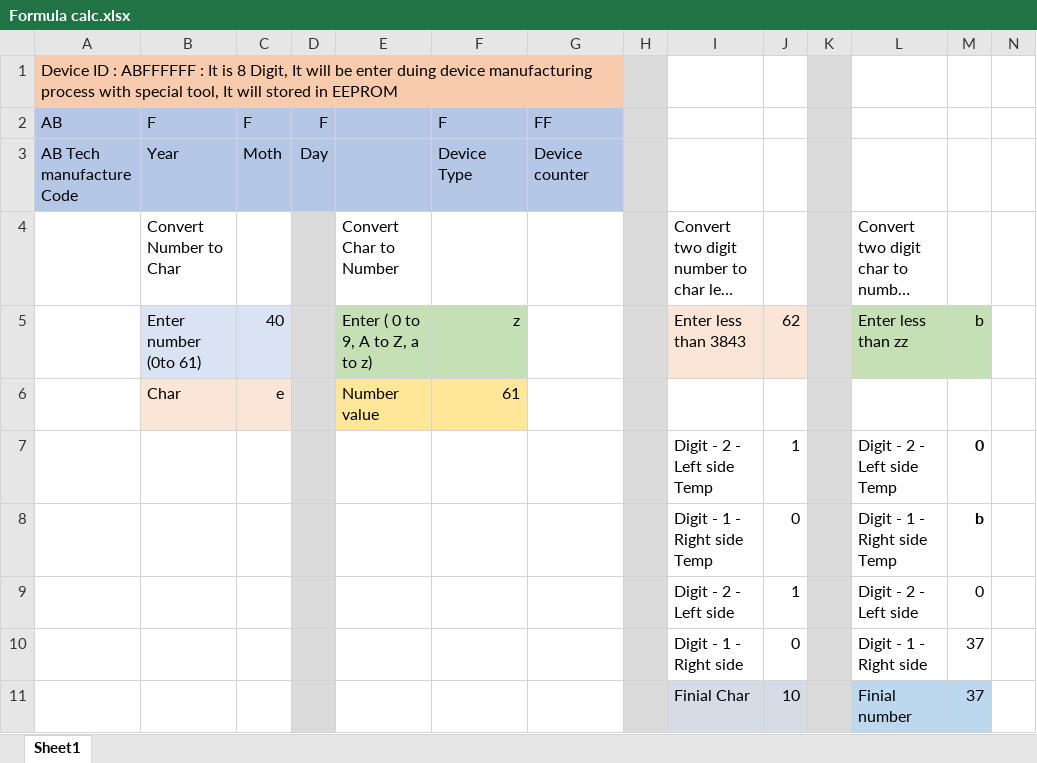
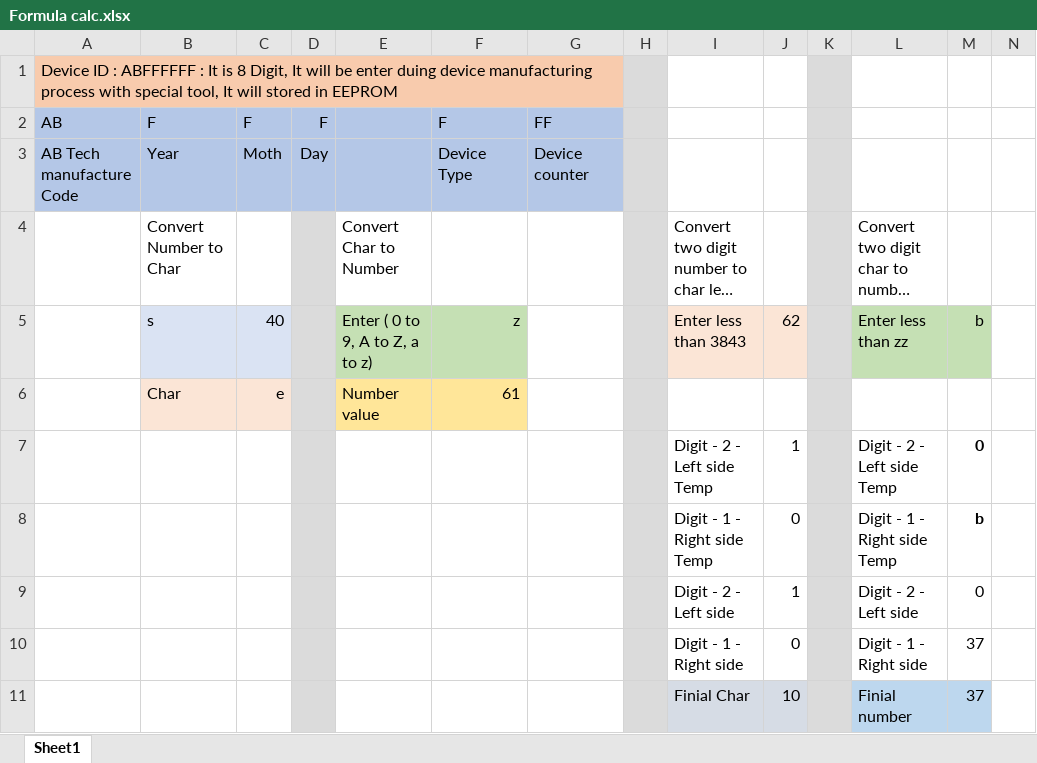
Before and after one commit to Sumit1234567/hello-world, an Excel workbook: Formula calc.xlsx, sheet Sheet1, drawn as a sheet; only a part is shown; long unchanged cells end in …; values as stored, in another font and other column widths than the file's, no borders; the diff names each change by its address in the sheet, - before the commit and + after, or states it on an @@ line.

Commit message:
Update Formula calc.xlsx

```diff
--- a/Formula calc.xlsx (sheet Sheet1)
+++ b/Formula calc.xlsx (sheet Sheet1)
-B5: Enter number (0to 61)
+B5: s
```
